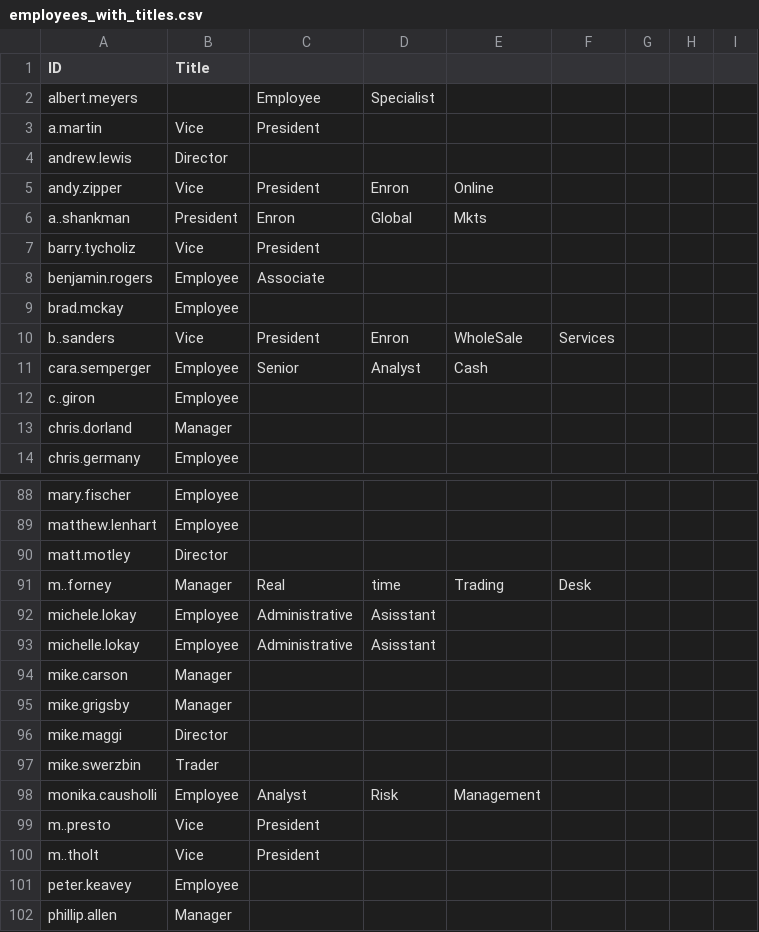
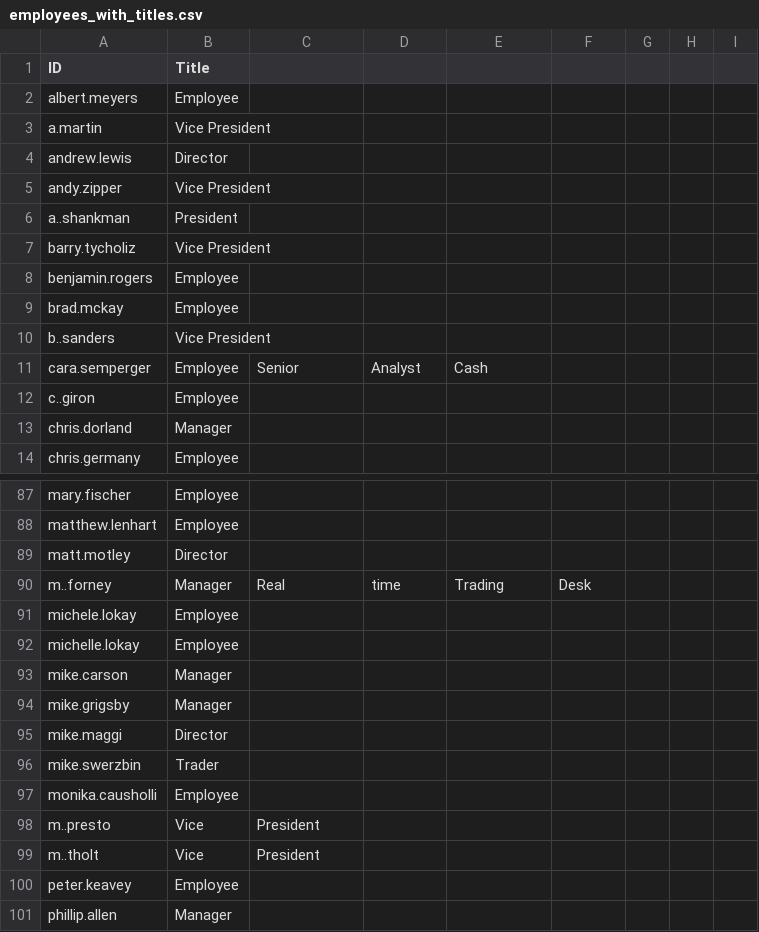
Before and after one commit to Benrflanders/NLP_Final_Project, a CSV file: employees_with_titles.csv, drawn as a sheet; only a part is shown, gaps mark what is left out; the diff covers the shown part only.

Commit message:
preprocessing data and adding support for employee name to tier

```diff
--- a/employees_with_titles.csv
+++ b/employees_with_titles.csv
@@ -1,11 +1,11 @@
 ID,Title,,,,,,,
-albert.meyers,,Employee,Specialist,,,,,
-a.martin,Vice,President,,,,,,
+albert.meyers,Employee,,,,,,,
+a.martin,Vice President,,,,,,,
 andrew.lewis,Director,,,,,,,
-andy.zipper,Vice,President,Enron,Online,,,,
-a..shankman,President,Enron,Global,Mkts,,,,
-barry.tycholiz,Vice,President,,,,,,
-benjamin.rogers,Employee,Associate,,,,,,
+andy.zipper,Vice President,,,,,,,
+a..shankman,President,,,,,,,
+barry.tycholiz,Vice President,,,,,,,
+benjamin.rogers,Employee,,,,,,,
 brad.mckay,Employee,,,,,,,
-b..sanders,Vice,President,Enron,WholeSale,Services,,,
+b..sanders,Vice President,,,,,,,
 cara.semperger,Employee,Senior,Analyst,Cash,,,,
@@ -91,4 +90,4 @@ matt.motley,Director,,,,,,,
 m..forney,Manager,Real,time,Trading,Desk,,,
-michele.lokay,Employee,Administrative,Asisstant,,,,,
-michelle.lokay,Employee,Administrative,Asisstant,,,,,
+michele.lokay,Employee,,,,,,,
+michelle.lokay,Employee,,,,,,,
 mike.carson,Manager,,,,,,,
@@ -97,3 +96,3 @@ mike.maggi,Director,,,,,,,
 mike.swerzbin,Trader,,,,,,,
-monika.causholli,Employee,Analyst,Risk,Management,,,,
+monika.causholli,Employee,,,,,,,
 m..presto,Vice,President,,,,,,
```
Also changed, not shown: 1 removed row and 98 edited cells elsewhere in this file, Title_to_tier.csv, 6 other files.
